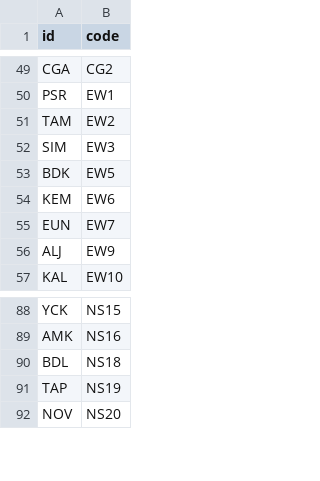
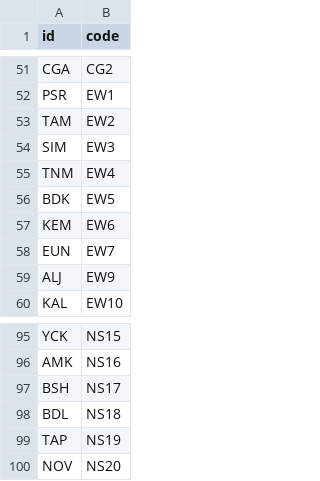
Before and after one commit to metrodroid/metrodroid, a CSV file: data/ezlink/mapping.csv, drawn as a sheet; only a part is shown, gaps mark what is left out; the diff covers the shown part only.

```diff
--- a/data/ezlink/mapping.csv
+++ b/data/ezlink/mapping.csv
@@ -52,2 +54,3 @@ TAM,EW2
 SIM,EW3
+TNM,EW4
 BDK,EW5
@@ -89,2 +96,3 @@ YCK,NS15
 AMK,NS16
+BSH,NS17
 BDL,NS18
```
Also changed, not shown: 34 added rows and 1 removed row elsewhere in this file, 1 other file.
